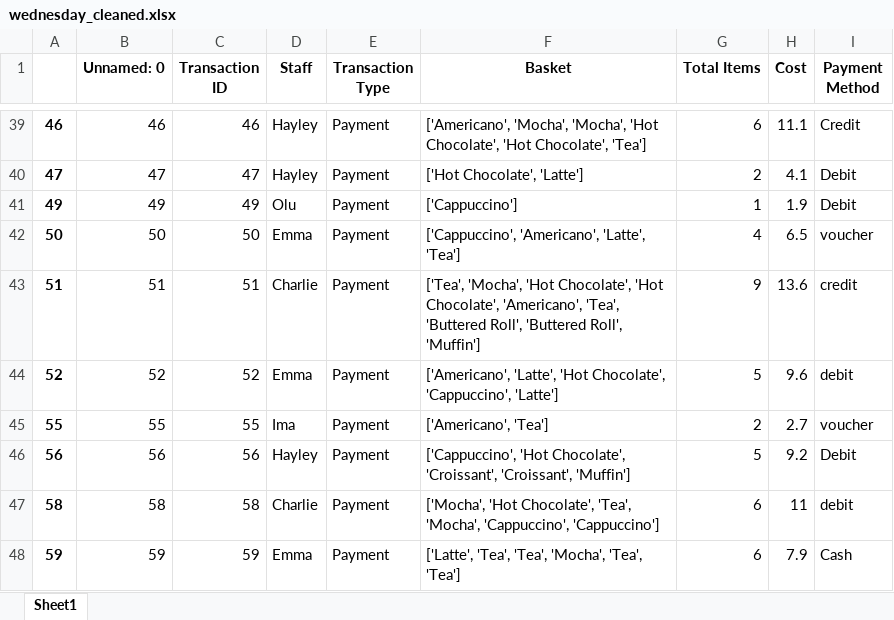
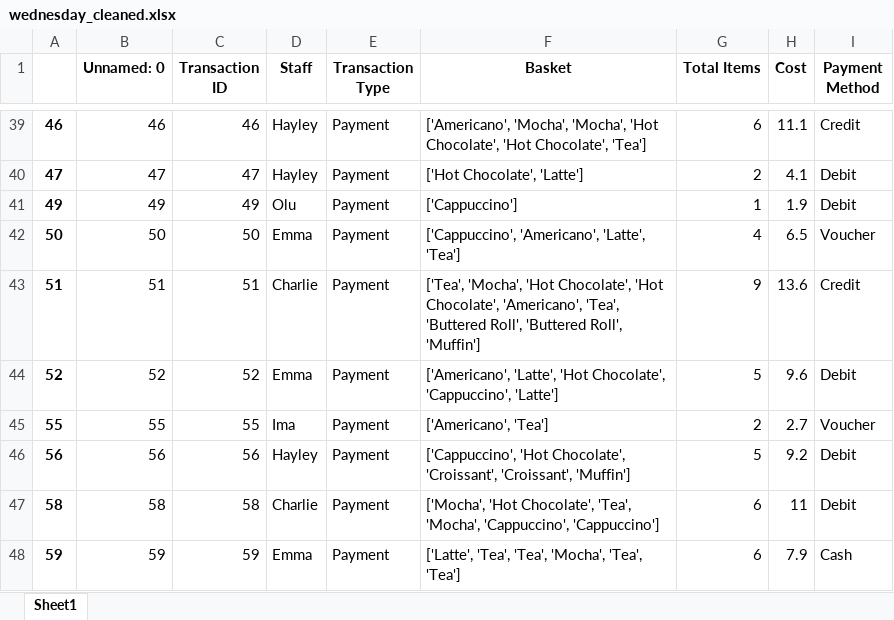
Before and after one commit to Mohamed-Shaheedullah/CN-dashboard-cleaning, an Excel workbook: mb_clean_data/wednesday_cleaned.xlsx, sheet Sheet1, drawn as a sheet; only a part is shown, gaps mark what is left out; values as stored, in another font and other column widths than the file's, no borders; the diff names each change by its address in the sheet, - before the commit and + after, or states it on an @@ line.

```diff
--- a/mb_clean_data/wednesday_cleaned.xlsx (sheet Sheet1)
+++ b/mb_clean_data/wednesday_cleaned.xlsx (sheet Sheet1)
-I42 (Payment Method): voucher
+I42 (Payment Method): Voucher
-I43 (Payment Method): credit
+I43 (Payment Method): Credit
-I44 (Payment Method): debit
+I44 (Payment Method): Debit
-I45 (Payment Method): voucher
+I45 (Payment Method): Voucher
-I47 (Payment Method): debit
+I47 (Payment Method): Debit
```
Also changed, not shown: mb_dash_week/wednesday_data.xlsx, 8 other files.
